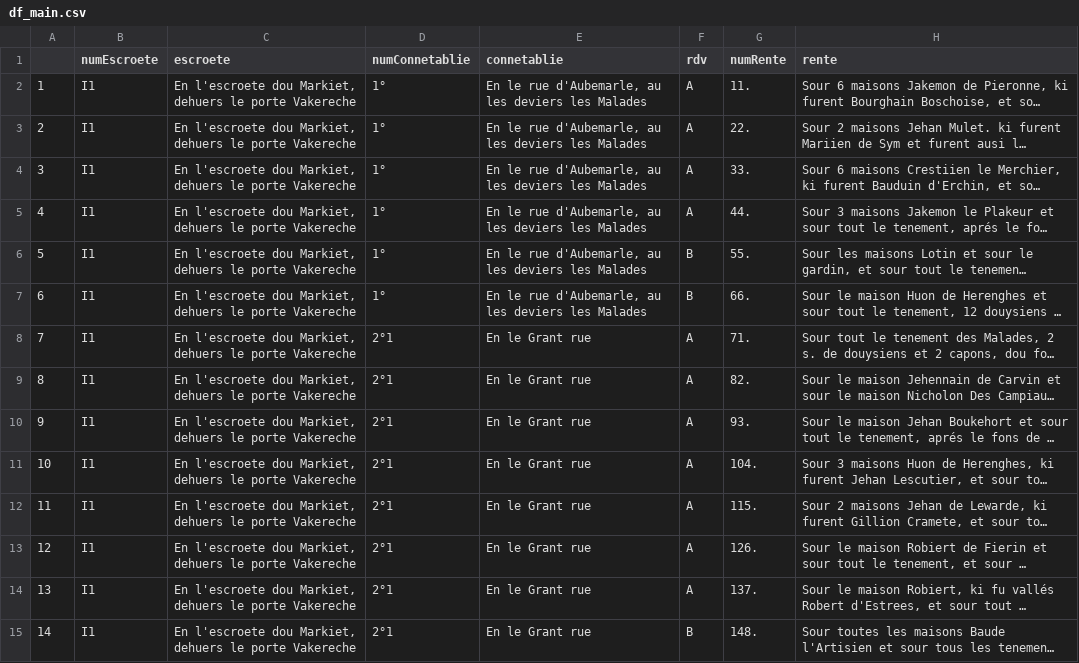
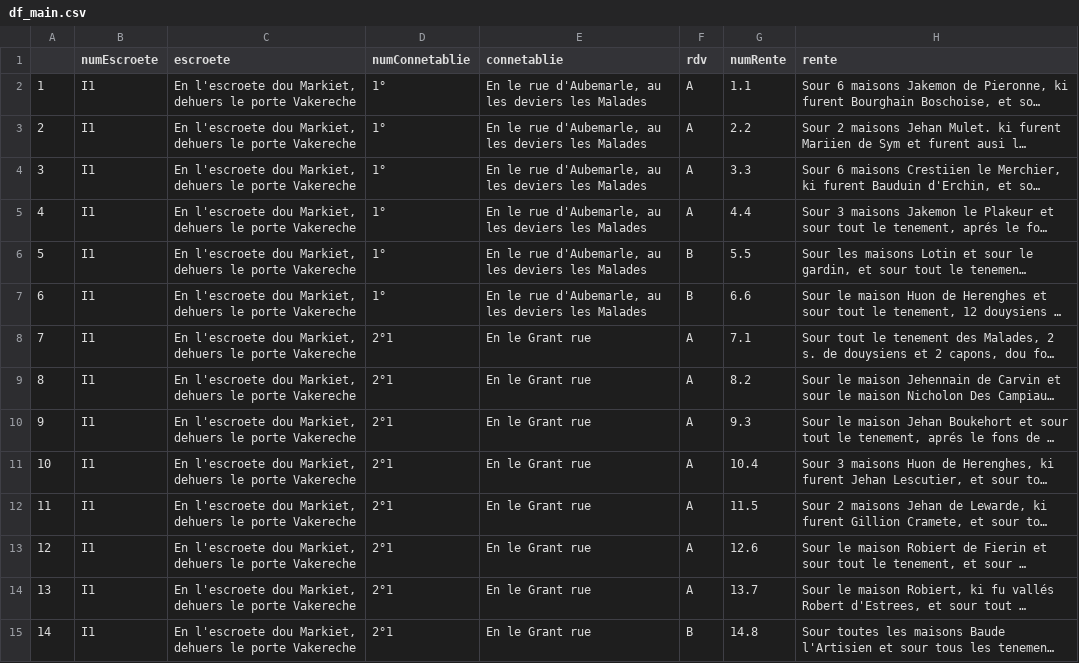
Before and after one commit to SelimBenIsmail/NLPJeanDeFrance, a CSV file: export/df_main.csv, drawn as a sheet; only a part is shown; long unchanged cells end in …; the diff covers the shown part only; the diff names each change by its address in the sheet, - before the commit and + after, or states it on an @@ line.

Commit message:
separation des numeros de rentes  plus ou moins fix

```diff
--- a/export/df_main.csv
+++ b/export/df_main.csv
-G2 (numRente): 11.
+G2 (numRente): 1.1
-G3 (numRente): 22.
+G3 (numRente): 2.2
-G4 (numRente): 33.
+G4 (numRente): 3.3
-G5 (numRente): 44.
+G5 (numRente): 4.4
-G6 (numRente): 55.
+G6 (numRente): 5.5
-G7 (numRente): 66.
+G7 (numRente): 6.6
-G8 (numRente): 71.
+G8 (numRente): 7.1
-G9 (numRente): 82.
+G9 (numRente): 8.2
-G10 (numRente): 93.
+G10 (numRente): 9.3
-G11 (numRente): 104.
+G11 (numRente): 10.4
-G12 (numRente): 115.
+G12 (numRente): 11.5
-G13 (numRente): 126.
+G13 (numRente): 12.6
-G14 (numRente): 137.
+G14 (numRente): 13.7
-G15 (numRente): 148.
+G15 (numRente): 14.8
```
Also changed, not shown: 1 removed row and 87 edited cells elsewhere in this file, export/df_rentes.csv, 3 other files.
